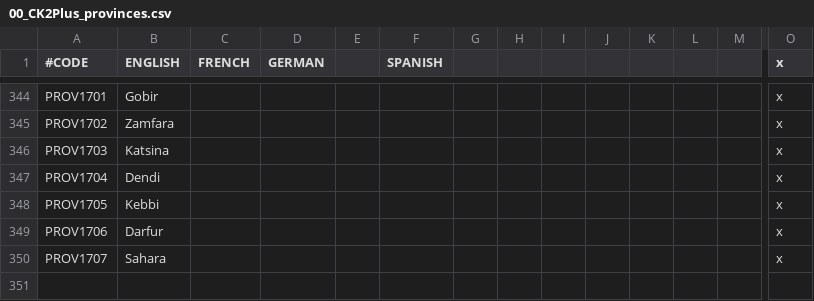
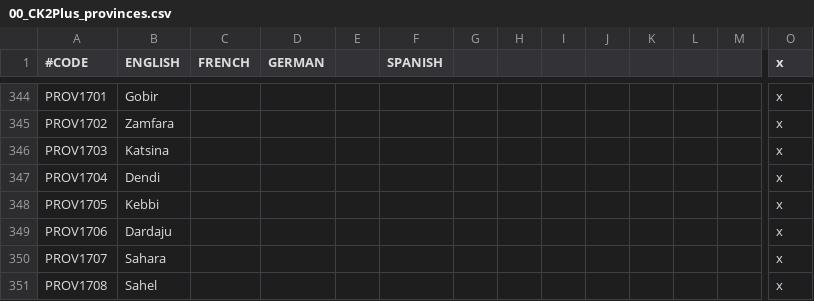
Before and after one commit to ck2plus/CK2Plus, a CSV file: CK2Plus/localisation/00_CK2Plus_provinces.csv, drawn as a sheet; only a part is shown, gaps mark what is left out; rows hold the shown columns only; the diff names each change by its address in the sheet, - before the commit and + after, or states it on an @@ line.

```diff
--- a/CK2Plus/localisation/00_CK2Plus_provinces.csv
+++ b/CK2Plus/localisation/00_CK2Plus_provinces.csv
-B349 (ENGLISH): Darfur
+B349 (ENGLISH): Dardaju
+row 351: PROV1708 | Sahel |  |  |  |  |  |  |  |  |  |  |  | x
```
Also changed, not shown: CK2Plus/localisation/00_CK2Plus_titles.csv, CK2Plus/map/adjacencies.csv, 6 other files.
